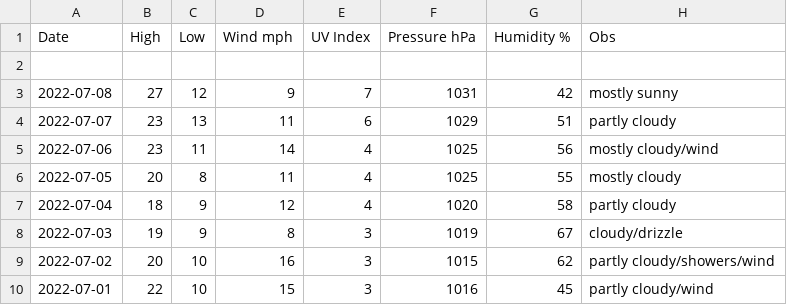
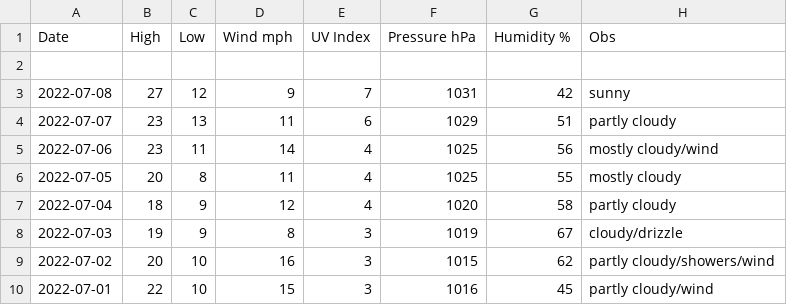
Before and after one commit to tu2/os_specific, a CSV file: linux/csv_file.csv, drawn as a sheet; only a part is shown.

Commit message:
Update csv_file.csv

```diff
--- a/linux/csv_file.csv
+++ b/linux/csv_file.csv
@@ -2,3 +2,3 @@ Date,High,Low,Wind mph,UV Index,Pressure hPa,Humidity %,Obs
 
-2022-07-08,27,12,9,7,1031,42,mostly sunny
+2022-07-08,27,12,9,7,1031,42,sunny
 2022-07-07,23,13,11,6,1029,51,partly cloudy
```
